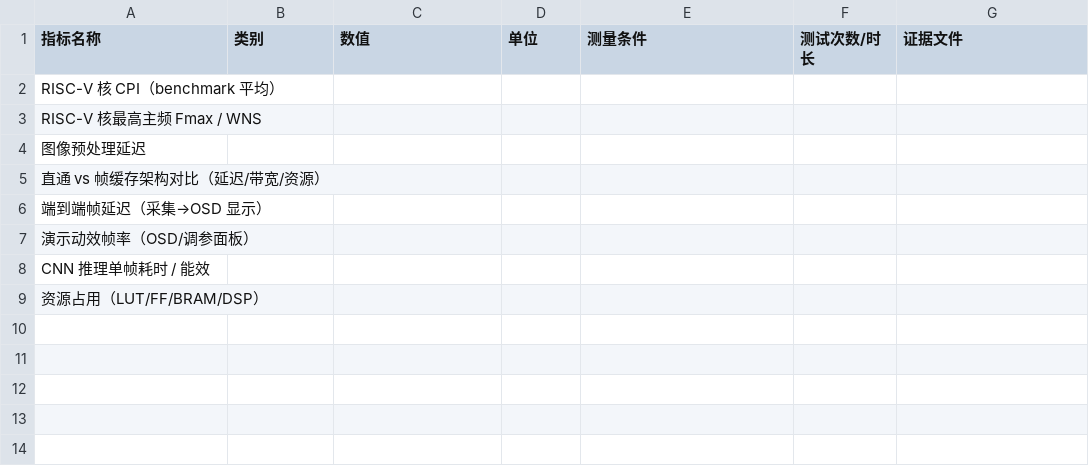
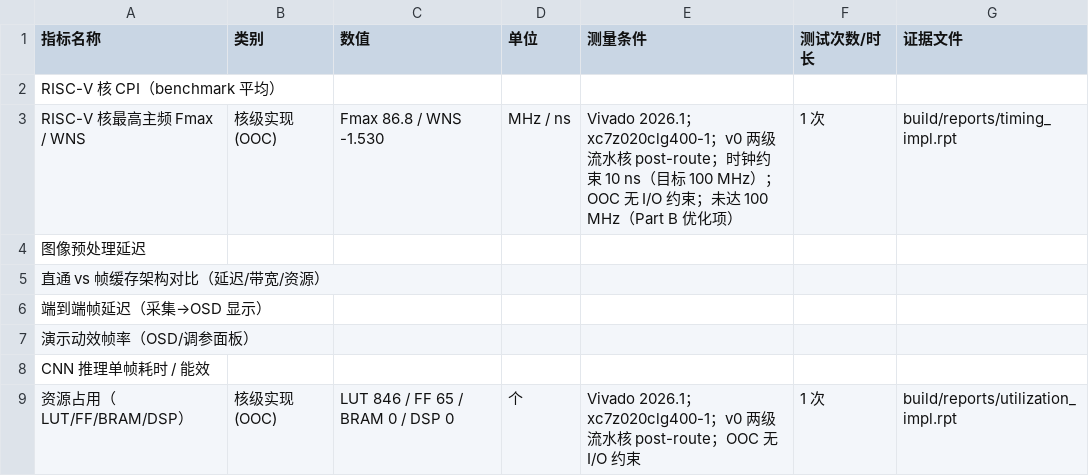
Before and after one commit to never-die-cold/FPGA-Alittle-Design, a CSV file: data/metrics.csv, drawn as a sheet.

Commit message:
build(v0): Vivado 2026.1 验收入库——build.tcl/约束/综合基线报告（Fmax 86.8 MHz），XSim 复核对拍一致，指标落 metrics.csv

```diff
--- a/data/metrics.csv
+++ b/data/metrics.csv
@@ -2,3 +2,3 @@
 RISC-V 核 CPI（benchmark 平均）,,,,,,
-RISC-V 核最高主频 Fmax / WNS,,,,,,
+RISC-V 核最高主频 Fmax / WNS,核级实现(OOC),Fmax 86.8 / WNS -1.530,MHz / ns,Vivado 2026.1；xc7z020clg400-1；v0 两级流水核 post-route；时钟约束 10 ns（目标 100 MHz）；OOC 无 I/O 约束；未达 100 MHz（Part B 优化项）,1 次,build/reports/timing_impl.rpt
 图像预处理延迟,,,,,,
@@ -8,2 +8,2 @@ RISC-V 核最高主频 Fmax / WNS,,,,,,
 CNN 推理单帧耗时 / 能效,,,,,,
-资源占用（LUT/FF/BRAM/DSP）,,,,,,
+资源占用（LUT/FF/BRAM/DSP）,核级实现(OOC),LUT 846 / FF 65 / BRAM 0 / DSP 0,个,Vivado 2026.1；xc7z020clg400-1；v0 两级流水核 post-route；OOC 无 I/O 约束,1 次,build/reports/utilization_impl.rpt
```
Also changed, not shown: 14 other files.
